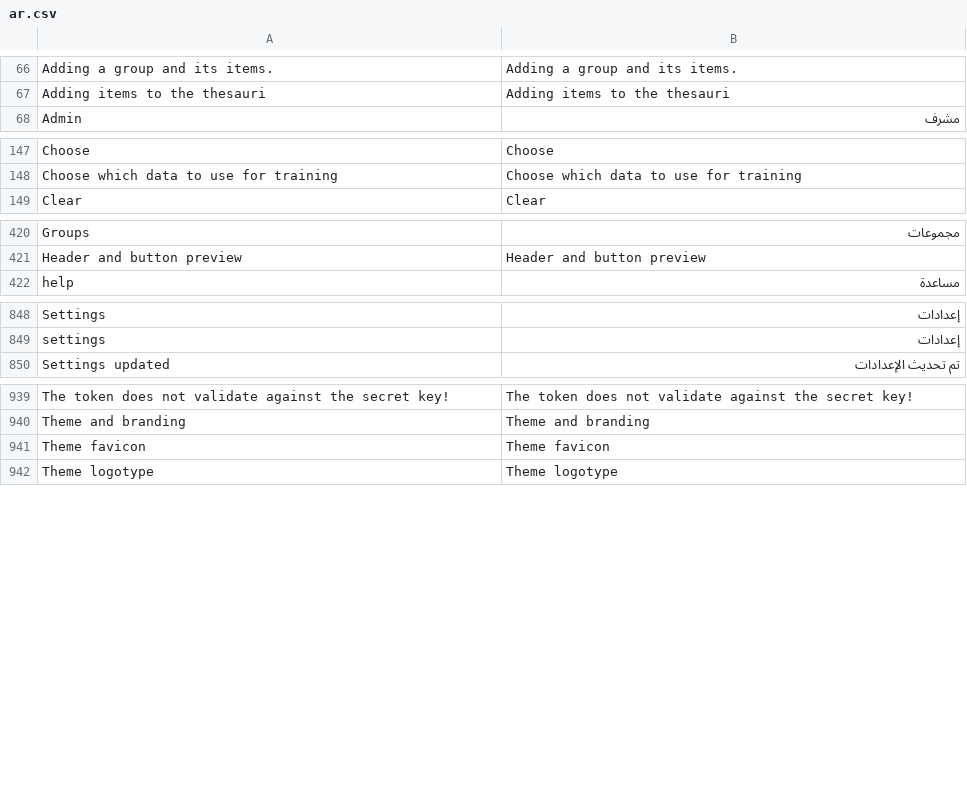
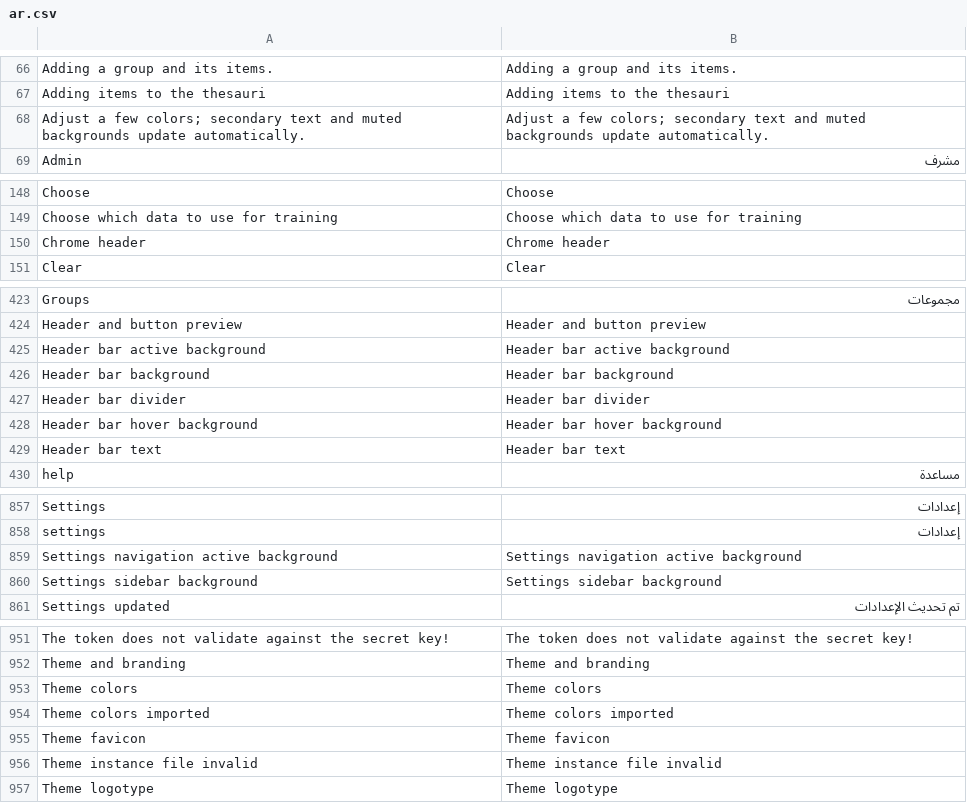
Before and after one commit to huridocs/uwazi, a CSV file: contents/ui-translations/ar.csv, drawn as a sheet; only a part is shown, gaps mark what is left out; the diff covers the shown part only.

Commit message:
fixes plus import theme presets

```diff
--- a/contents/ui-translations/ar.csv
+++ b/contents/ui-translations/ar.csv
@@ -67,2 +67,3 @@ Adding a group and its items.,Adding a group and its items.
 Adding items to the thesauri,Adding items to the thesauri
+Adjust a few colors; secondary text and muted backgrounds update automatically.,Adjust a few colors; secondary text and muted backgrounds update automatically.
 Admin,مشرف
@@ -150,2 +151,3 @@ Choose,Choose
 Choose which data to use for training,Choose which data to use for training
+Chrome header,Chrome header
 Clear,Clear
@@ -427,2 +430,7 @@ Groups,مجموعات
 Header and button preview,Header and button preview
+Header bar active background,Header bar active background
+Header bar background,Header bar background
+Header bar divider,Header bar divider
+Header bar hover background,Header bar hover background
+Header bar text,Header bar text
 help,مساعدة
@@ -873,2 +882,4 @@ Settings,إعدادات
 settings,إعدادات
+Settings navigation active background,Settings navigation active background
+Settings sidebar background,Settings sidebar background
 Settings updated,تم تحديث الإعدادات
@@ -970,3 +982,6 @@ The token does not validate against the secret key!,The token does not validate
 Theme and branding,Theme and branding
+Theme colors,Theme colors
+Theme colors imported,Theme colors imported
 Theme favicon,Theme favicon
+Theme instance file invalid,Theme instance file invalid
 Theme logotype,Theme logotype
```
Also changed, not shown: 3 added rows and 1 removed row elsewhere in this file, contents/ui-translations/el.csv, contents/ui-translations/en.csv, 51 other files.
